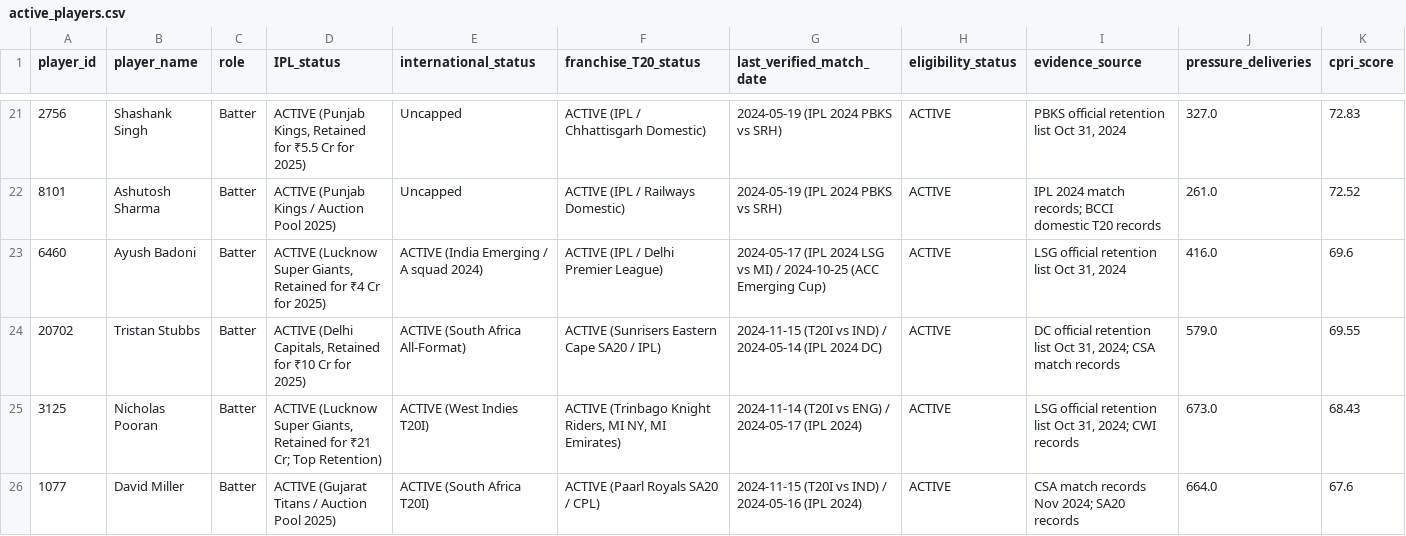
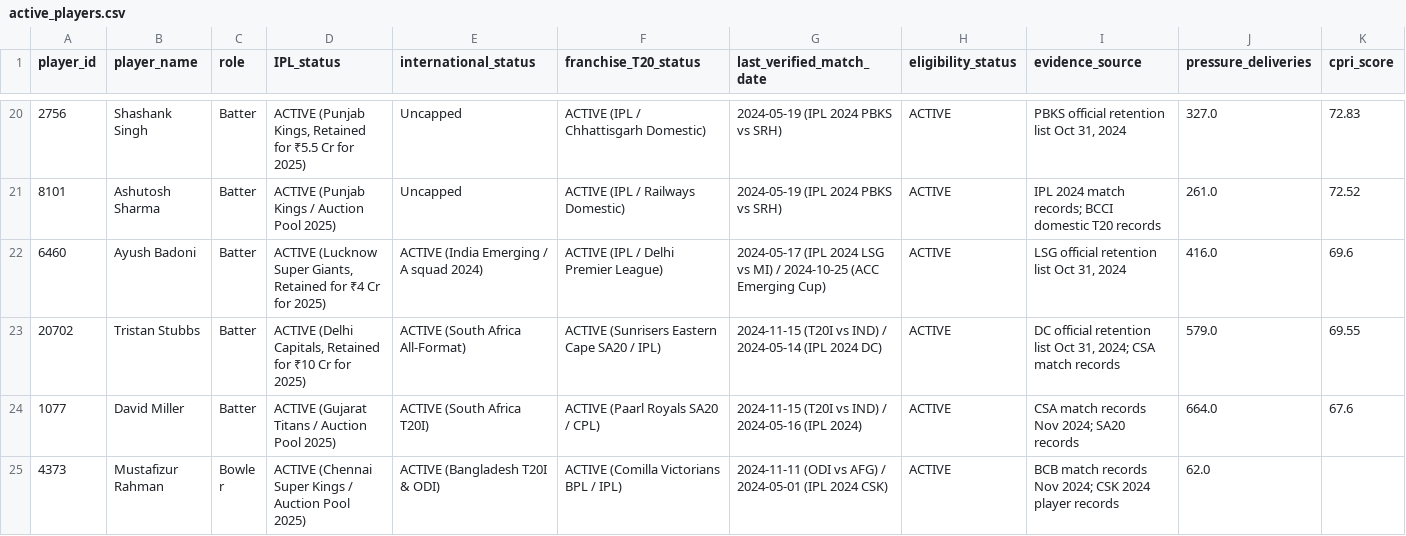
Before and after one commit to CodePraneesh/SuperRR, a CSV file: output/eligibility/active_players.csv, drawn as a sheet; only a part is shown, gaps mark what is left out; the shorter side is filled out with more unchanged rows; rows hold the shown columns only; the diff covers the shown part only; the diff names each change by its address in the sheet, - before the commit and + after, or states it on an @@ line.

```diff
--- a/output/eligibility/active_players.csv
+++ b/output/eligibility/active_players.csv
-row 25: 3125 | Nicholas Pooran | Batter | ACTIVE (Lucknow Super Giants, Retained for ₹21 Cr; Top Retention) | ACTIVE (West Indies T20I) | ACTIVE (Trinbago Knight Riders, MI NY, MI Emirates) | 2024-11-14 (T20I vs ENG) / 2024-05-17 (IPL 2024) | ACTIVE | LSG official retention list Oct 31, 2024; CWI records | 673.0 | 68.43
```
Also changed, not shown: 2 removed rows elsewhere in this file, data/player_eligibility_registry.csv, output/eligibility/active_batters_rankings.csv, 17 other files.
